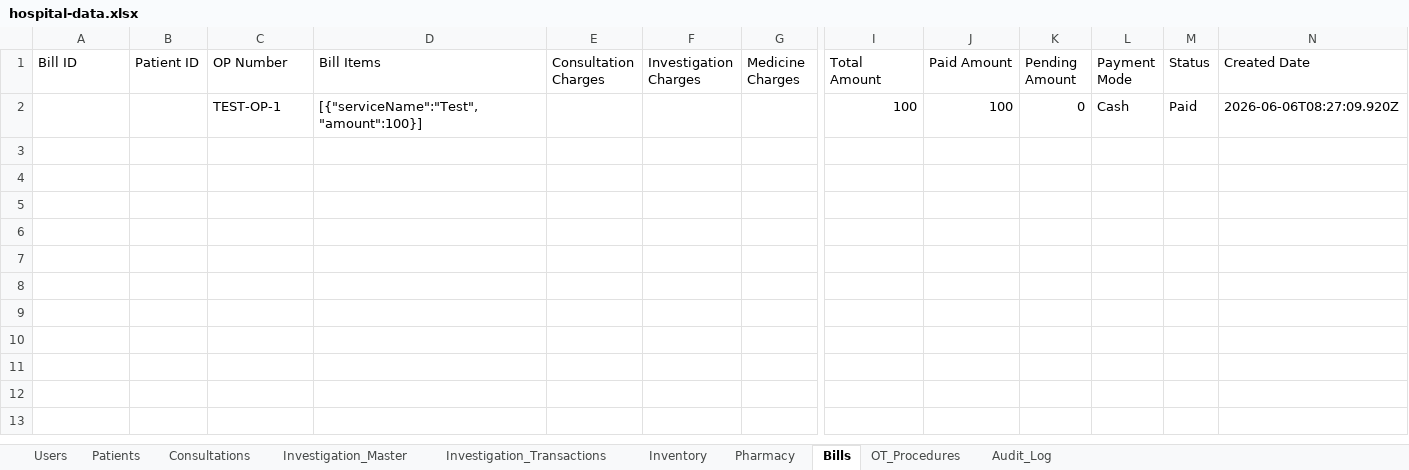
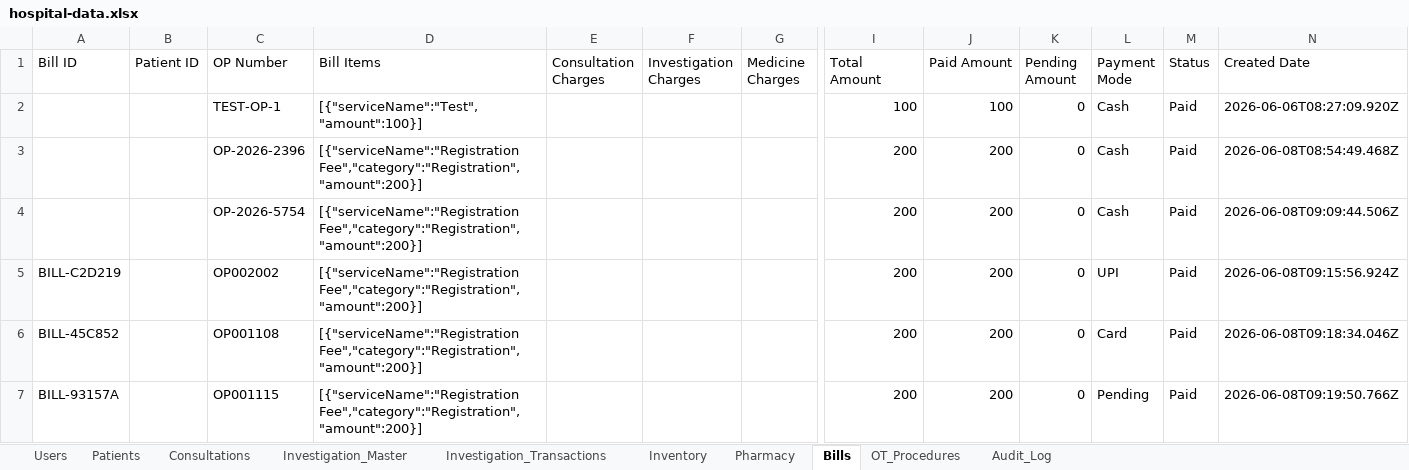
Before and after one commit to Praneethgundu/VOC, an Excel workbook: backend/src/data/hospital-data.xlsx, sheet Bills, drawn as a sheet; only a part is shown, gaps mark what is left out; values as stored, in another font and other column widths than the file's, no borders; rows hold the shown columns only; the diff names each change by its address in the sheet, - before the commit and + after, or states it on an @@ line.

```diff
--- a/backend/src/data/hospital-data.xlsx (sheet Bills)
+++ b/backend/src/data/hospital-data.xlsx (sheet Bills)
+row 3:  |  | OP-2026-2396 | [{"serviceName":"Registration Fee","category":"Registration","amount":200}] |  |  |  | 200 | 200 | 0 | Cash | Paid | 2026-06-08T08:54:49.468Z
+row 4:  |  | OP-2026-5754 | [{"serviceName":"Registration Fee","category":"Registration","amount":200}] |  |  |  | 200 | 200 | 0 | Cash | Paid | 2026-06-08T09:09:44.506Z
+row 5: BILL-C2D219 |  | OP002002 | [{"serviceName":"Registration Fee","category":"Registration","amount":200}] |  |  |  | 200 | 200 | 0 | UPI | Paid | 2026-06-08T09:15:56.924Z
+row 6: BILL-45C852 |  | OP001108 | [{"serviceName":"Registration Fee","category":"Registration","amount":200}] |  |  |  | 200 | 200 | 0 | Card | Paid | 2026-06-08T09:18:34.046Z
+row 7: BILL-93157A |  | OP001115 | [{"serviceName":"Registration Fee","category":"Registration","amount":200}] |  |  |  | 200 | 200 | 0 | Pending | Paid | 2026-06-08T09:19:50.766Z
```
Also changed, not shown: sheet Audit_Log, sheet Pharmacy, sheet Investigation_Transactions, sheet OT_Procedures, sheet Inventory, 12 other files.
